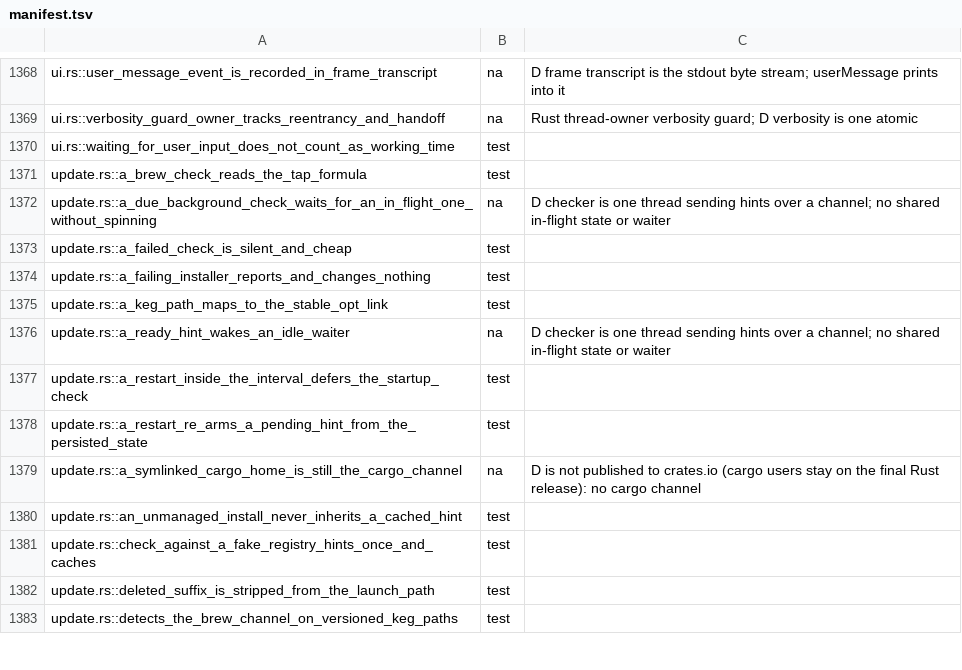
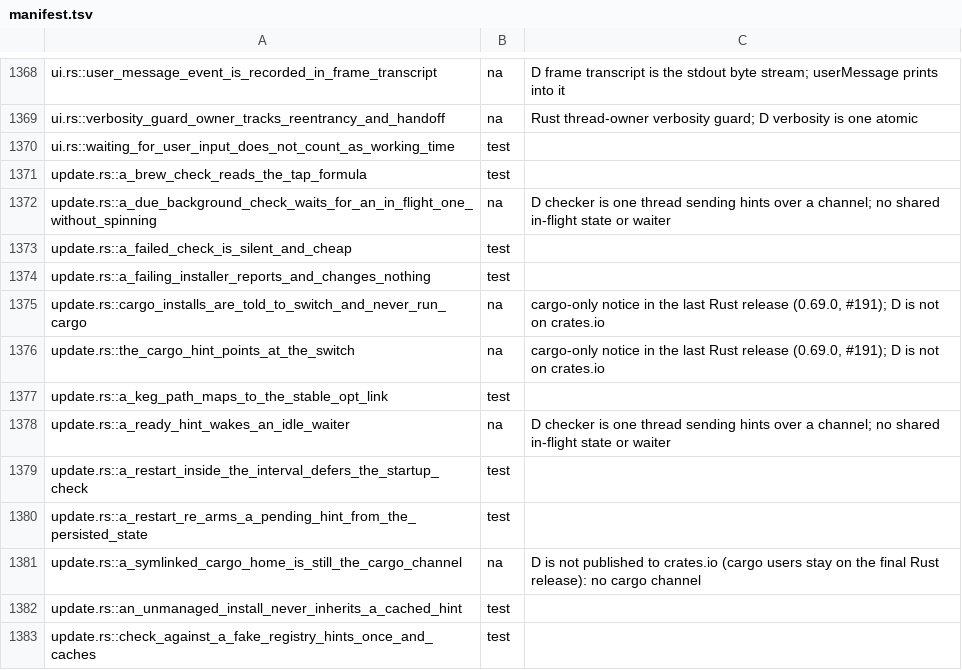
Before and after one commit to nanobpm/nano-coder, a TSV file: parity/manifest.tsv, drawn as a sheet; only a part is shown, gaps mark what is left out; the shorter side is filled out with more unchanged rows.

Commit message:
chore(parity): triage #191 and baseline at rust-final

```diff
--- a/parity/manifest.tsv
+++ b/parity/manifest.tsv
@@ -1374,2 +1374,4 @@ update.rs::a_failed_check_is_silent_and_cheap	test
 update.rs::a_failing_installer_reports_and_changes_nothing	test
+update.rs::cargo_installs_are_told_to_switch_and_never_run_cargo	na	cargo-only notice in the last Rust release (0.69.0, #191); D is not on crates.io
+update.rs::the_cargo_hint_points_at_the_switch	na	cargo-only notice in the last Rust release (0.69.0, #191); D is not on crates.io
 update.rs::a_keg_path_maps_to_the_stable_opt_link	test
```
Also changed, not shown: 1 other file.
